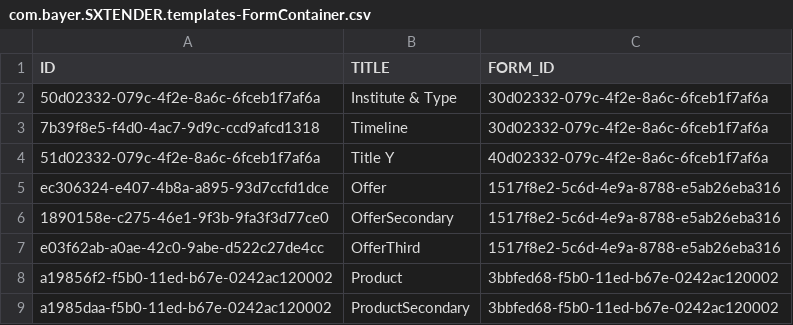
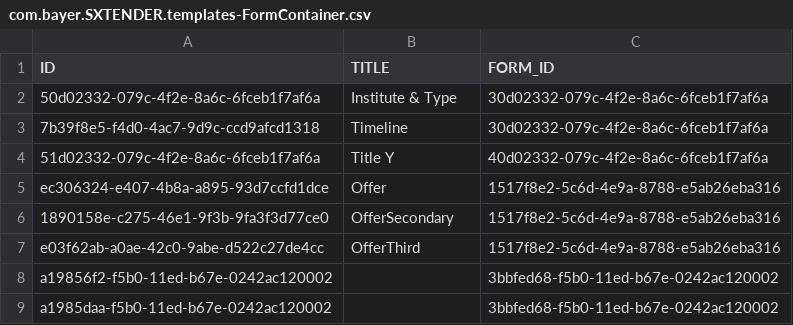
Before and after one commit to mandar-velankar/FAST_UI_TEMPLATES, a CSV file: db/data/com.bayer.SXTENDER.templates-FormContainer.csv, drawn as a sheet.

Commit message:
Offer Product Detail-Detail screen - Product info section layout

```diff
--- a/db/data/com.bayer.SXTENDER.templates-FormContainer.csv
+++ b/db/data/com.bayer.SXTENDER.templates-FormContainer.csv
@@ -7,3 +7,3 @@ ec306324-e407-4b8a-a895-93d7ccfd1dce;Offer;1517f8e2-5c6d-4e9a-8788-e5ab26eba316
 e03f62ab-a0ae-42c0-9abe-d522c27de4cc;OfferThird;1517f8e2-5c6d-4e9a-8788-e5ab26eba316
-a19856f2-f5b0-11ed-b67e-0242ac120002;Product;3bbfed68-f5b0-11ed-b67e-0242ac120002
-a1985daa-f5b0-11ed-b67e-0242ac120002;ProductSecondary;3bbfed68-f5b0-11ed-b67e-0242ac120002
+a19856f2-f5b0-11ed-b67e-0242ac120002;;3bbfed68-f5b0-11ed-b67e-0242ac120002
+a1985daa-f5b0-11ed-b67e-0242ac120002;;3bbfed68-f5b0-11ed-b67e-0242ac120002
```
Also changed, not shown: db/data/com.bayer.SXTENDER.templates-Form.csv.
